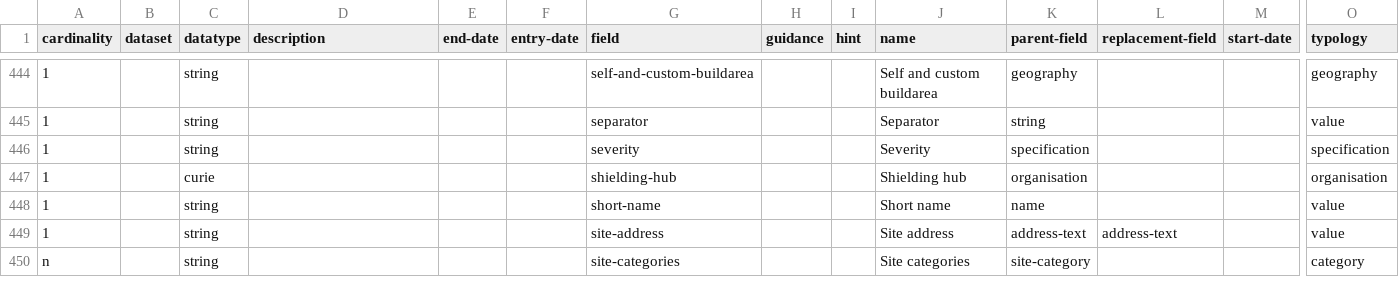
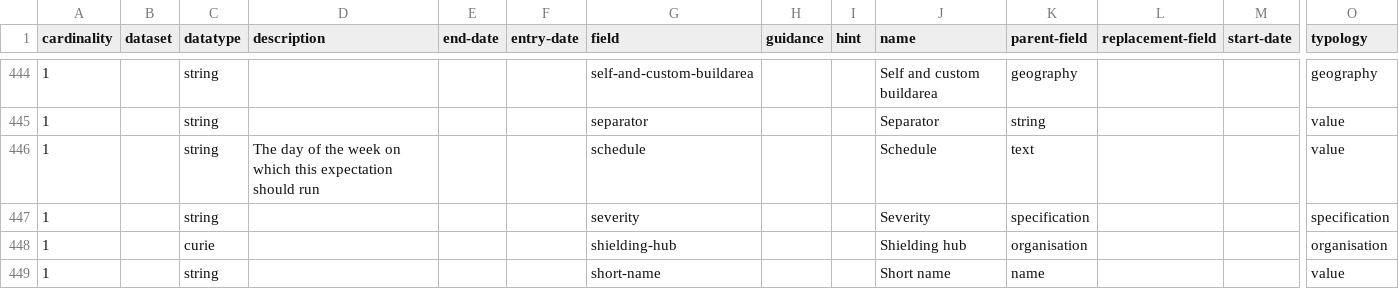
Before and after one commit to digital-land/specification, a CSV file: specification/field.csv, drawn as a sheet; only a part is shown, gaps mark what is left out; the shorter side is filled out with more unchanged rows; rows hold the shown columns only; the diff names each change by its address in the sheet, - before the commit and + after, or states it on an @@ line.

Commit message:
feat: add schedule to expect schema

```diff
--- a/specification/field.csv
+++ b/specification/field.csv
+row 446: 1 |  | string | The day of the week on which this expectation should run |  |  | schedule |  |  | Schedule | text |  |  | value
```
Also changed, not shown: 1 other file.
